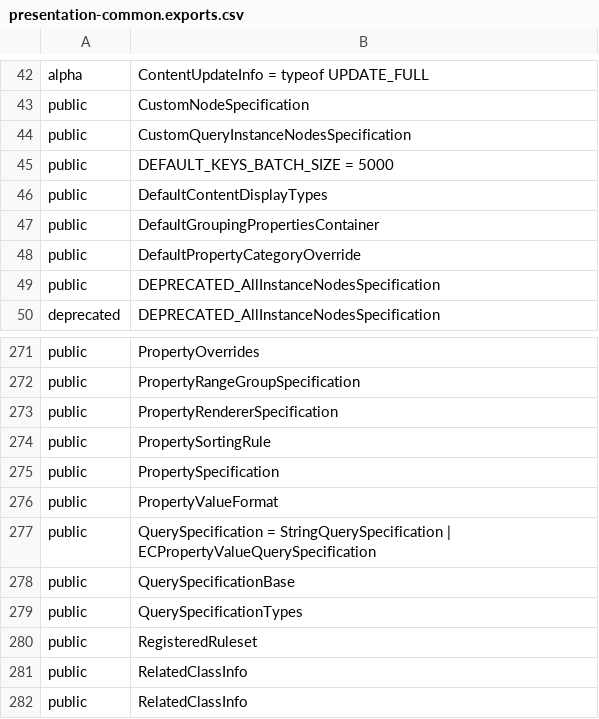
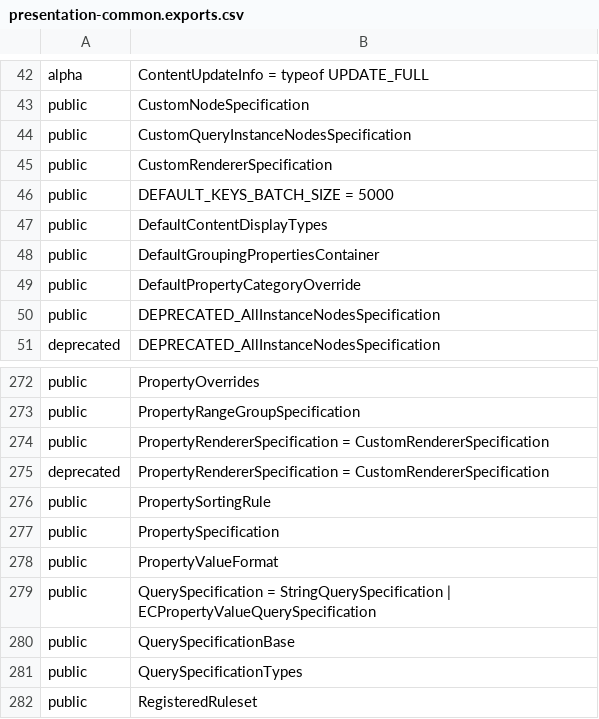
Before and after one commit to iTwin/itwinjs-core, a CSV file: common/api/summary/presentation-common.exports.csv, drawn as a sheet; only a part is shown, gaps mark what is left out; the shorter side is filled out with more unchanged rows.

Commit message:
Presentation: Add support for custom property category renderers (#1169)

```diff
--- a/common/api/summary/presentation-common.exports.csv
+++ b/common/api/summary/presentation-common.exports.csv
@@ -44,2 +44,3 @@ public;CustomNodeSpecification
 public;CustomQueryInstanceNodesSpecification
+public;CustomRendererSpecification
 public;DEFAULT_KEYS_BATCH_SIZE = 5000
@@ -272,3 +273,4 @@ public;PropertyOverrides
 public;PropertyRangeGroupSpecification
-public;PropertyRendererSpecification
+public;PropertyRendererSpecification = CustomRendererSpecification
+deprecated;PropertyRendererSpecification = CustomRendererSpecification
 public;PropertySortingRule
```
Also changed, not shown: 39 other files.
